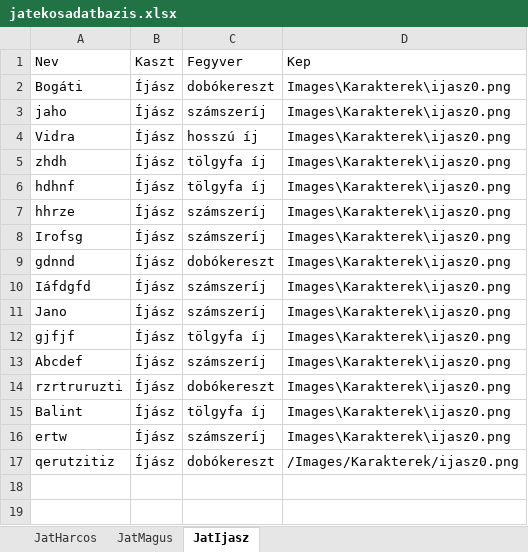
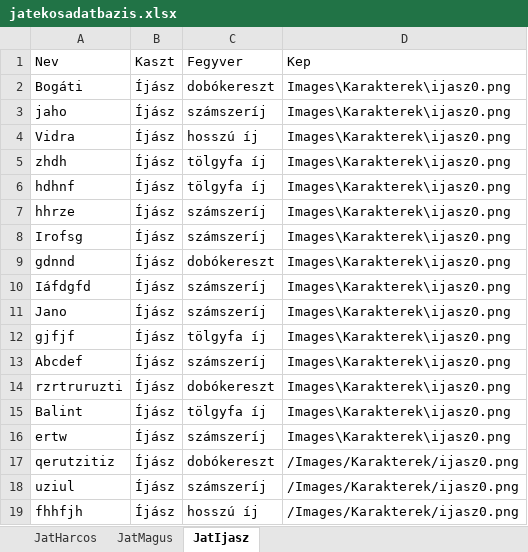
Before and after one commit to BBalint94/BM-Project, an Excel workbook: Raetreon/bin/Debug/Fajlok/DB/jatekosadatbazis.xlsx, sheet JatIjasz, drawn as a sheet; values as stored, in another font and other column widths than the file's, no borders; the diff names each change by its address in the sheet, - before the commit and + after, or states it on an @@ line.

```diff
--- a/Raetreon/bin/Debug/Fajlok/DB/jatekosadatbazis.xlsx (sheet JatIjasz)
+++ b/Raetreon/bin/Debug/Fajlok/DB/jatekosadatbazis.xlsx (sheet JatIjasz)
+row 18: uziul | Íjász | számszeríj | /Images/Karakterek/ijasz0.png
+row 19: fhhfjh | Íjász | hosszú íj | /Images/Karakterek/ijasz0.png
```
Also changed, not shown: sheet JatMagus, sheet JatHarcos, 21 other files.
